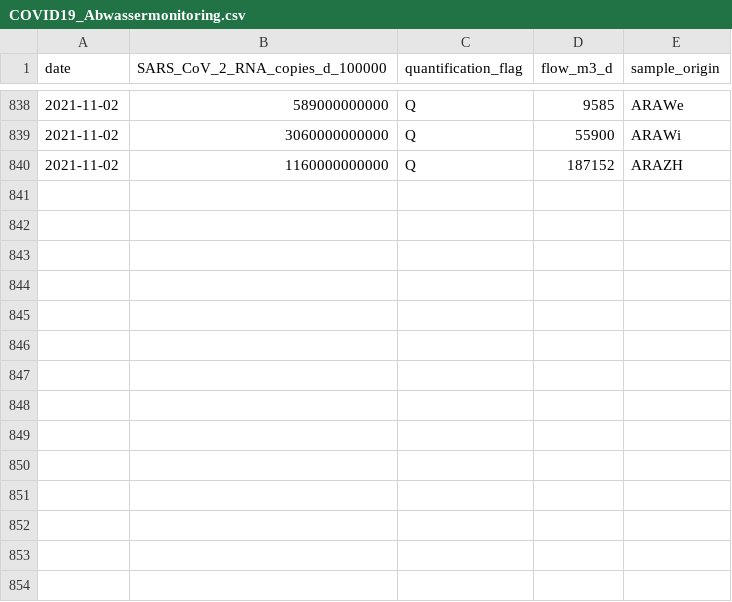
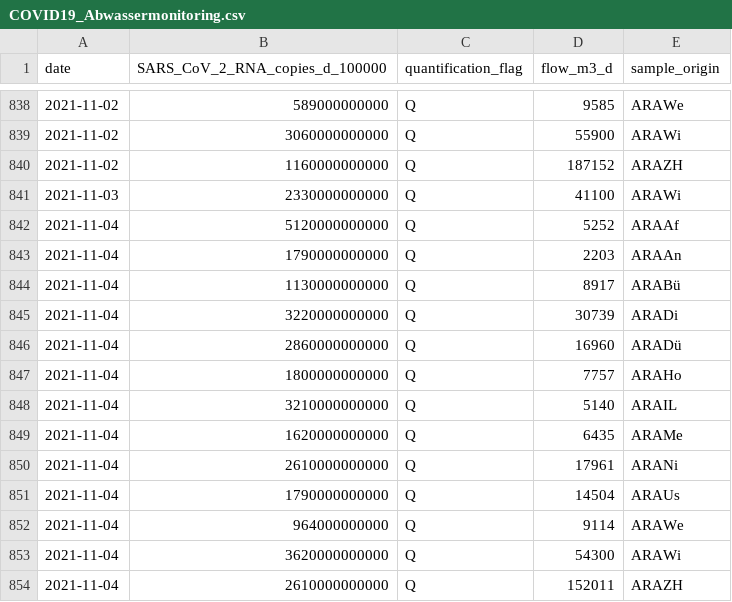
Before and after one commit to openZH/covid_19_wastewater_monitoring_ZH, a CSV file: COVID19_Abwassermonitoring.csv, drawn as a sheet; only a part is shown, gaps mark what is left out; the diff names each change by its address in the sheet, - before the commit and + after, or states it on an @@ line.

Commit message:
Update ZH 9 Nov 2021

```diff
--- a/COVID19_Abwassermonitoring.csv
+++ b/COVID19_Abwassermonitoring.csv
+row 841: 2021-11-03 | 2330000000000 | Q | 41100 | ARAWi
+row 842: 2021-11-04 | 5120000000000 | Q | 5252 | ARAAf
+row 843: 2021-11-04 | 1790000000000 | Q | 2203 | ARAAn
+row 844: 2021-11-04 | 1130000000000 | Q | 8917 | ARABü
+row 845: 2021-11-04 | 3220000000000 | Q | 30739 | ARADi
+row 846: 2021-11-04 | 2860000000000 | Q | 16960 | ARADü
+row 847: 2021-11-04 | 1800000000000 | Q | 7757 | ARAHo
+row 848: 2021-11-04 | 3210000000000 | Q | 5140 | ARAIL
+row 849: 2021-11-04 | 1620000000000 | Q | 6435 | ARAMe
+row 850: 2021-11-04 | 2610000000000 | Q | 17961 | ARANi
+row 851: 2021-11-04 | 1790000000000 | Q | 14504 | ARAUs
+row 852: 2021-11-04 | 964000000000 | Q | 9114 | ARAWe
+row 853: 2021-11-04 | 3620000000000 | Q | 54300 | ARAWi
+row 854: 2021-11-04 | 2610000000000 | Q | 152011 | ARAZH
```
